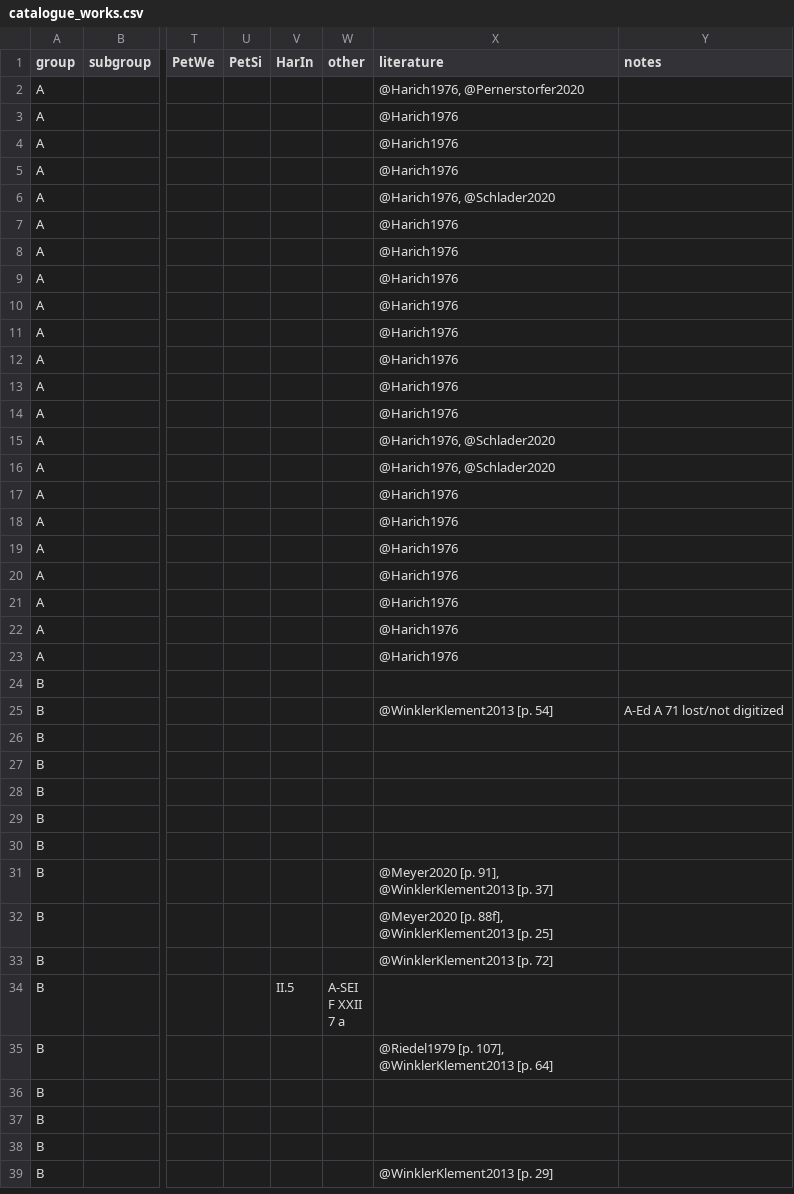
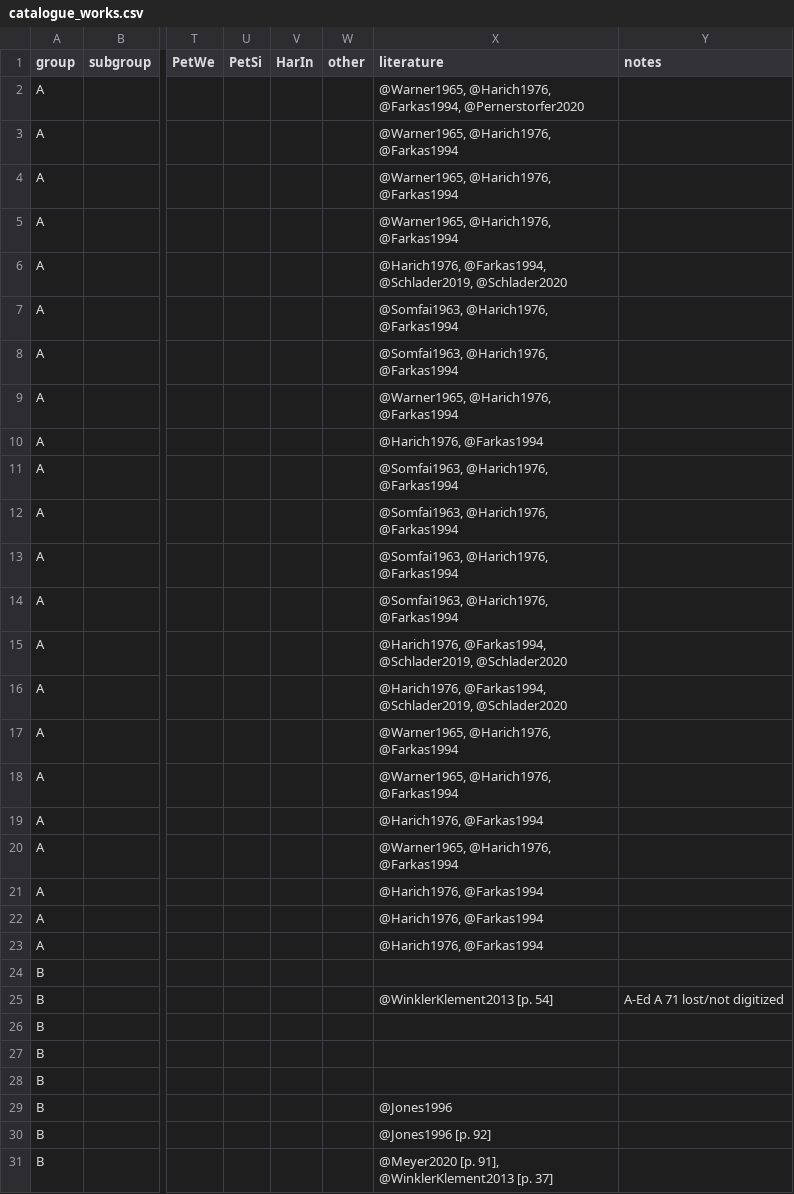
Before and after one commit to edition-esser-skala/werner-catalogue-of-works, a CSV file: data/catalogue_works.csv, drawn as a sheet; only a part is shown, gaps mark what is left out; the shorter side is filled out with more unchanged rows; the diff covers the shown part only; the diff names each change by its address in the sheet, - before the commit and + after, or states it on an @@ line.

```diff
--- a/data/catalogue_works.csv
+++ b/data/catalogue_works.csv
-X2 (literature): @Harich1976, @Pernerstorfer2020
+X2 (literature): @Warner1965, @Harich1976, @Farkas1994, @Pernerstorfer2020
-X3:X5 (literature): @Harich1976
+X3:X5 (literature): @Warner1965, @Harich1976, @Farkas1994
-X6 (literature): @Harich1976, @Schlader2020
+X6 (literature): @Harich1976, @Farkas1994, @Schlader2019, @Schlader2020
-X7:X8 (literature): @Harich1976
+X7:X8 (literature): @Somfai1963, @Harich1976, @Farkas1994
-X9 (literature): @Harich1976
+X9 (literature): @Warner1965, @Harich1976, @Farkas1994
-X10 (literature): @Harich1976
+X10 (literature): @Harich1976, @Farkas1994
-X11:X14 (literature): @Harich1976
+X11:X14 (literature): @Somfai1963, @Harich1976, @Farkas1994
-X15:X16 (literature): @Harich1976, @Schlader2020
+X15:X16 (literature): @Harich1976, @Farkas1994, @Schlader2019, @Schlader2020
-X17:X18 (literature): @Harich1976
+X17:X18 (literature): @Warner1965, @Harich1976, @Farkas1994
-X19 (literature): @Harich1976
+X19 (literature): @Harich1976, @Farkas1994
-X20 (literature): @Harich1976
+X20 (literature): @Warner1965, @Harich1976, @Farkas1994
-X21:X23 (literature): @Harich1976
+X21:X23 (literature): @Harich1976, @Farkas1994
-X29 (literature): (empty)
+X29 (literature): @Jones1996
-X30 (literature): (empty)
+X30 (literature): @Jones1996 [p. 92]
```
Also changed, not shown: 4 added rows and 38 edited cells elsewhere in this file, 4 other files.
